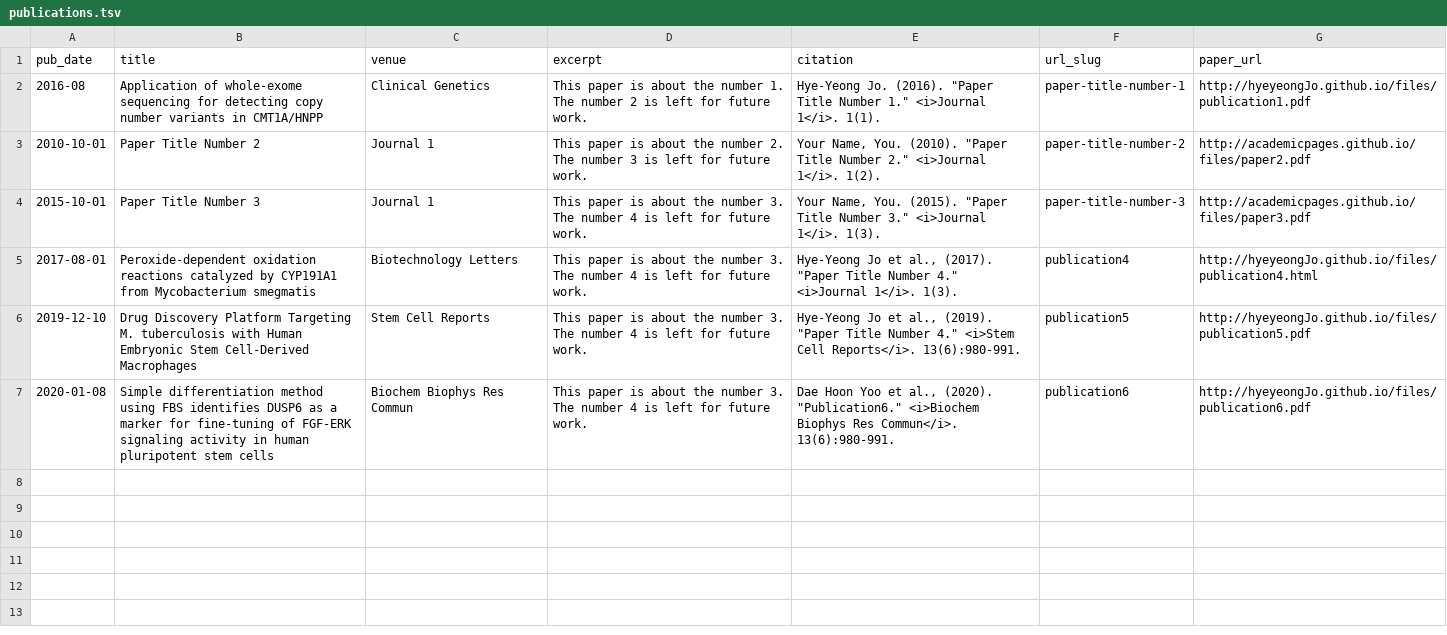
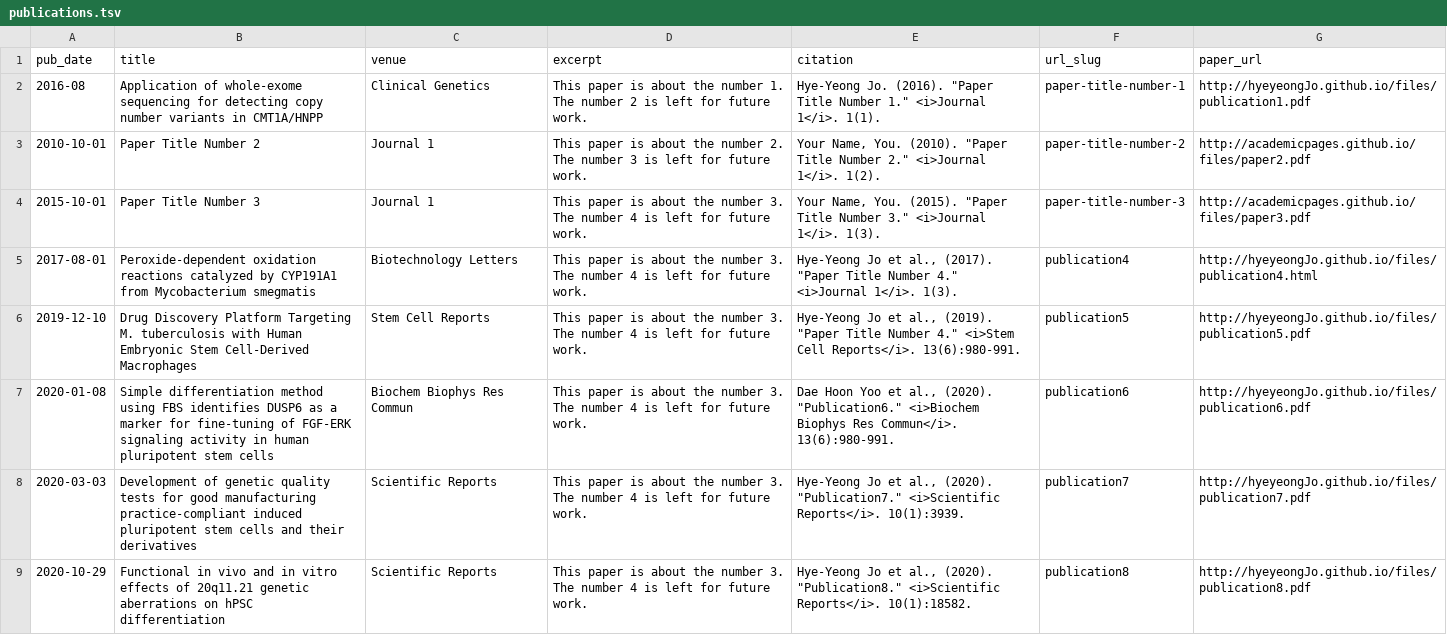
Before and after one commit to hyeyeongJo/hyeyeongJo.github.io, a TSV file: markdown_generator/publications.tsv, drawn as a sheet.

Commit message:
push

```diff
--- a/markdown_generator/publications.tsv
+++ b/markdown_generator/publications.tsv
@@ -7 +7,3 @@ pub_date	title	venue	excerpt	citation	url_slug	paper_url
 2020-01-08	Simple differentiation method using FBS identifies DUSP6 as a marker for fine-tuning of FGF-ERK signaling activity in human pluripotent stem cells	Biochem Biophys Res Commun	This paper is about the number 3. The number 4 is left for future work.	Dae Hoon Yoo et al., (2020). "Publication6." <i>Biochem Biophys Res Commun</i>. 13(6):980-991.	publication6	http://hyeyeongJo.github.io/files/publication6.pdf
+2020-03-03	Development of genetic quality tests for good manufacturing practice-compliant induced pluripotent stem cells and their derivatives	Scientific Reports	This paper is about the number 3. The number 4 is left for future work.	Hye-Yeong Jo et al., (2020). "Publication7." <i>Scientific Reports</i>. 10(1):3939.	publication7	http://hyeyeongJo.github.io/files/publication7.pdf
+2020-10-29	Functional in vivo and in vitro effects of 20q11.21 genetic aberrations on hPSC differentiation	Scientific Reports	This paper is about the number 3. The number 4 is left for future work.	Hye-Yeong Jo et al., (2020). "Publication8." <i>Scientific Reports</i>. 10(1):18582.	publication8	http://hyeyeongJo.github.io/files/publication8.pdf
```
